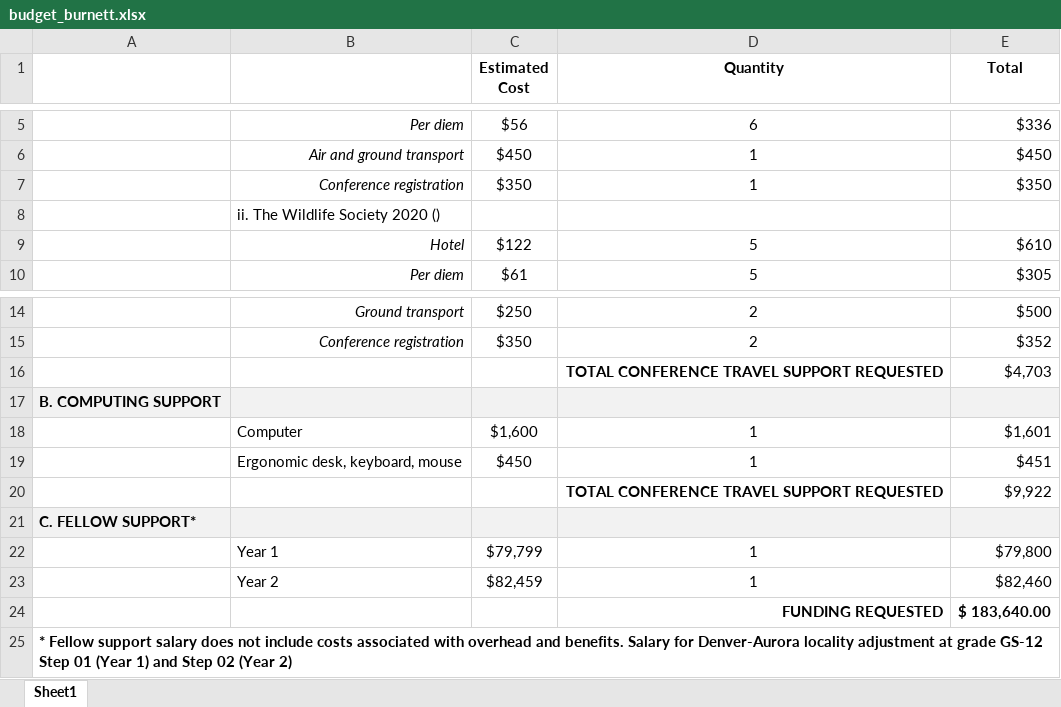
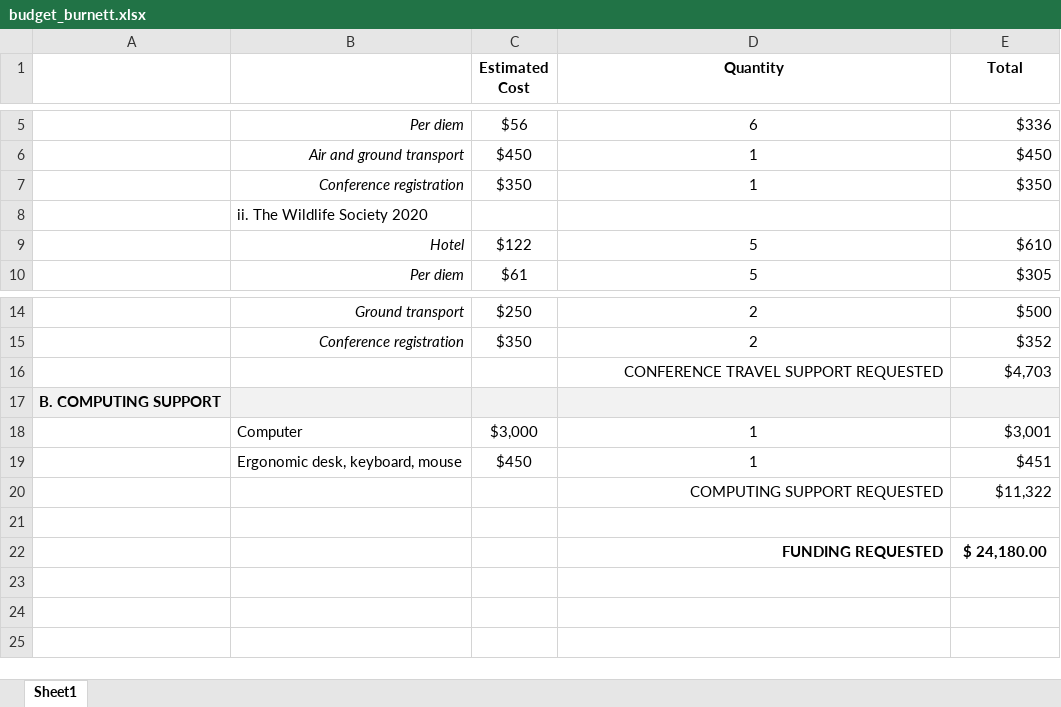
Before and after one commit to TrashBirdEcology/myResearchProposals, an Excel workbook: 2019_mendenhall_usgs/budget_burnett.xlsx, sheet Sheet1, drawn as a sheet; only a part is shown, gaps mark what is left out; values as stored, in another font and other column widths than the file's, no borders; removed rows and columns are numbered as before the commit, all else as after; the diff names each change by its address in the sheet, - before the commit and + after, or states it on an @@ line.

```diff
--- a/2019_mendenhall_usgs/budget_burnett.xlsx (sheet Sheet1)
+++ b/2019_mendenhall_usgs/budget_burnett.xlsx (sheet Sheet1)
-B8: ii. The Wildlife Society 2020 ()
+B8: ii. The Wildlife Society 2020
-D16 (Quantity): TOTAL CONFERENCE TRAVEL SUPPORT REQUESTED
+D16 (Quantity): CONFERENCE TRAVEL SUPPORT REQUESTED
-D16 bold: on
+D16 bold: off
-C18 (Estimated Cost): $1,600
+C18 (Estimated Cost): $3,000
-E18 (Total): $1,601
+E18 (Total): $3,001
-row 20:  |  |  | TOTAL CONFERENCE TRAVEL SUPPORT REQUESTED | $9,922
-row 21: C. FELLOW SUPPORT*
-row 22:  | Year 1 | $79,799 | 1 | $79,800
-row 23:  | Year 2 | $82,459 | 1 | $82,460
-row 24:  |  |  | FUNDING REQUESTED | $ 183,640.00
+row 20:  |  |  | COMPUTING SUPPORT REQUESTED | $11,322
-A21: * Fellow support salary does not include costs associated with overhead and benefits. Salary for Denver-Aurora locality adjustment at grade GS-12 Step 01 (Year 1) and Step 02 (Year 2)
+A21: (empty)
-A25:E25 merged
+row 22:  |  |  | FUNDING REQUESTED | $ 24,180.00
```
Also changed, not shown: 13 other files.
